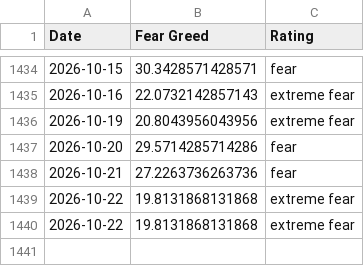
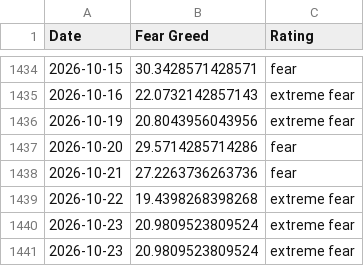
Before and after one commit to whit3rabbit/fear-greed-data, a CSV file: datasets/cnn_fear_greed.csv, drawn as a sheet; only a part is shown, gaps mark what is left out.

```diff
--- a/datasets/cnn_fear_greed.csv
+++ b/datasets/cnn_fear_greed.csv
@@ -1438,3 +1438,4 @@ Date,Fear Greed,Rating
 2026-10-21,27.2263736263736,fear
-2026-10-22,19.8131868131868,extreme fear
-2026-10-22,19.8131868131868,extreme fear
+2026-10-22,19.4398268398268,extreme fear
+2026-10-23,20.9809523809524,extreme fear
+2026-10-23,20.9809523809524,extreme fear
```
Also changed, not shown: fear-greed.csv, 1 other file.
